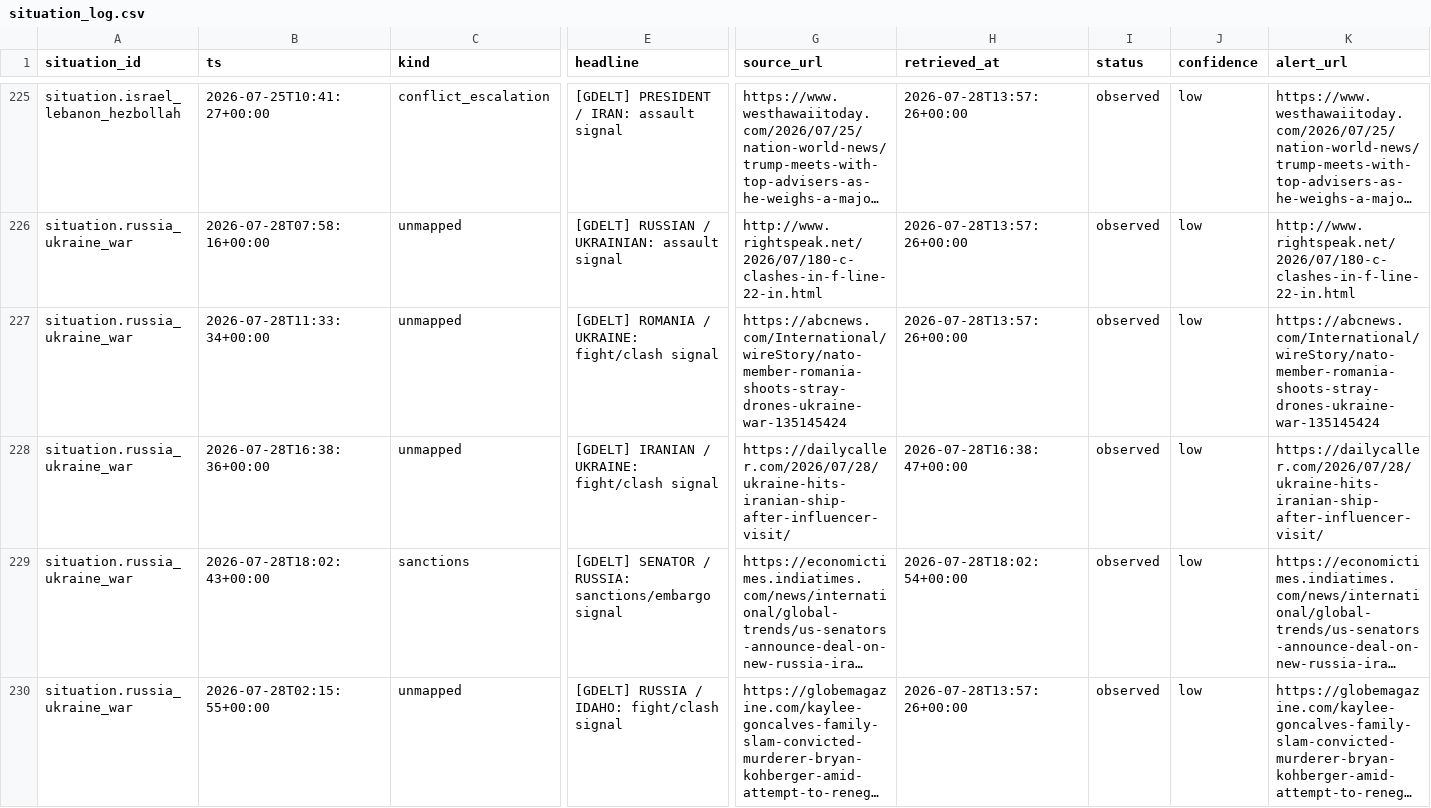
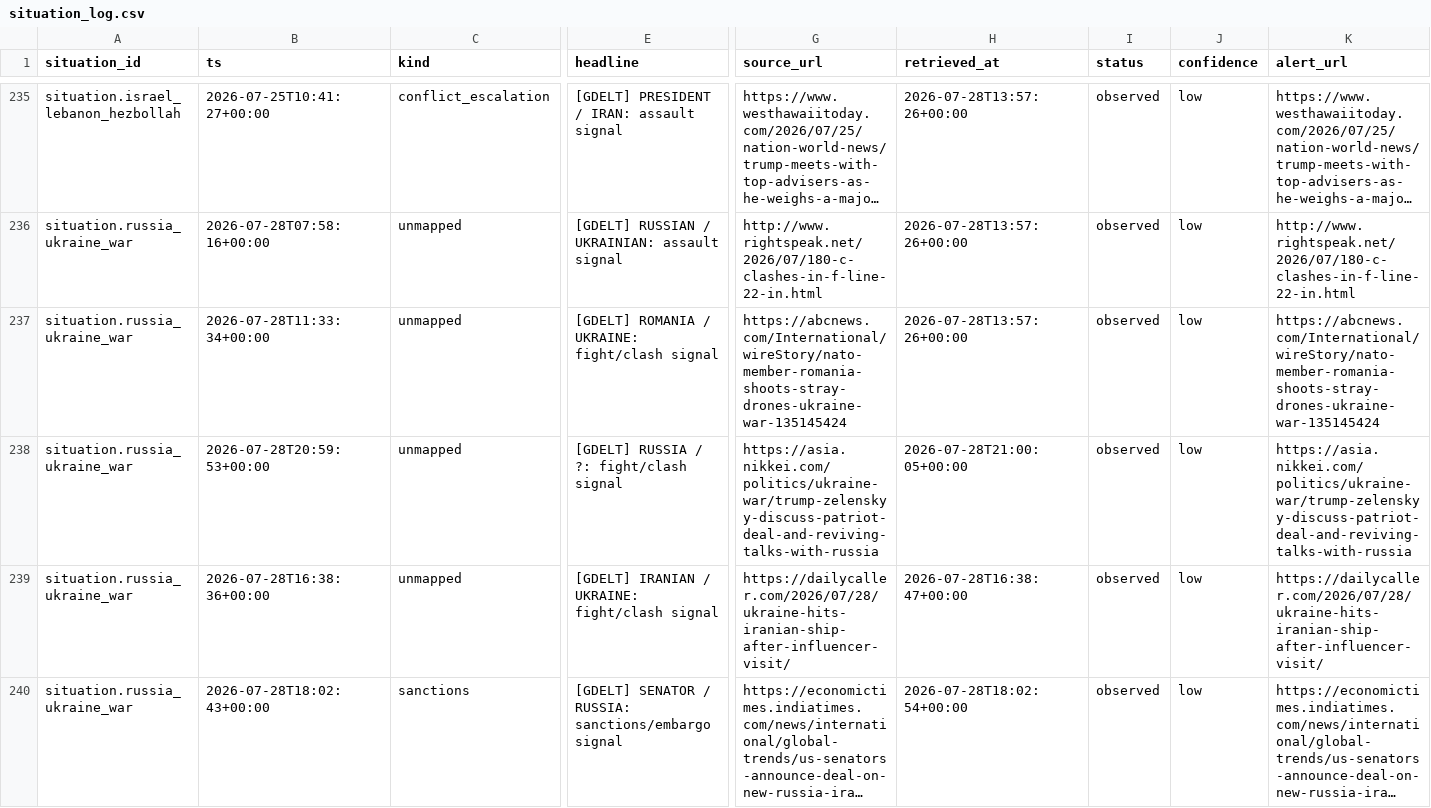
Before and after one commit to josephdelany/ripple-engine, a CSV file: data/state/situation_log.csv, drawn as a sheet; only a part is shown, gaps mark what is left out; the shorter side is filled out with more unchanged rows; long unchanged cells end in …; rows hold the shown columns only; the diff covers the shown part only; the diff names each change by its address in the sheet, - before the commit and + after, or states it on an @@ line.

```diff
--- a/data/state/situation_log.csv
+++ b/data/state/situation_log.csv
+row 238: situation.russia_ukraine_war | 2026-07-28T20:59:53+00:00 | unmapped | [GDELT] RUSSIA / ?: fight/clash signal | https://asia.nikkei.com/politics/ukraine-war/trump-zelenskyy-discuss-patriot-deal-and-reviving-talks-with-russia | 2026-07-28T21:00:05+00:00 | observed | low | https://asia.nikkei.com/politics/ukraine-war/trump-zelenskyy-discuss-patriot-deal-and-reviving-talks-with-russia
```
Also changed, not shown: 14 added rows elsewhere in this file, 2 other files.
